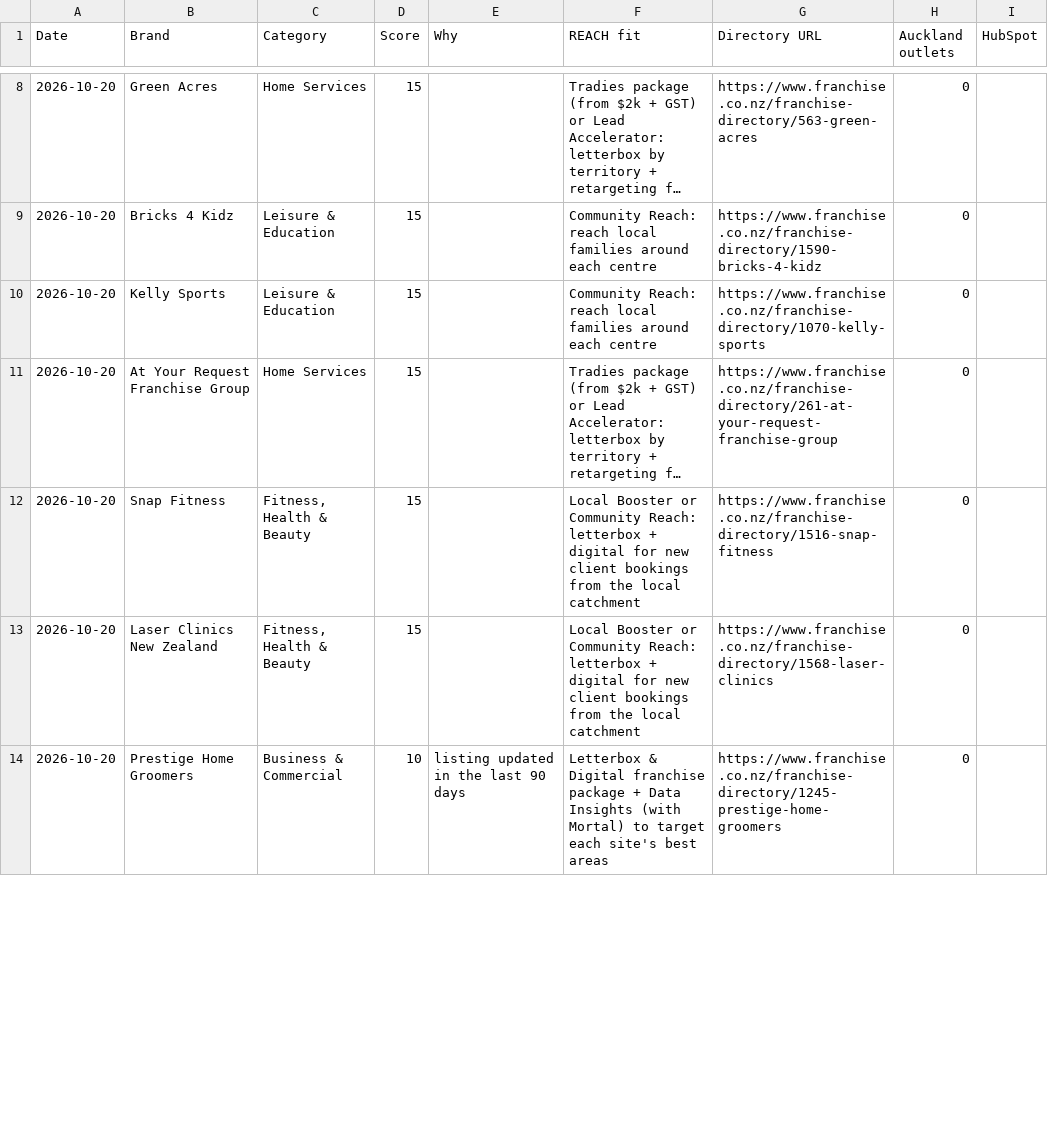
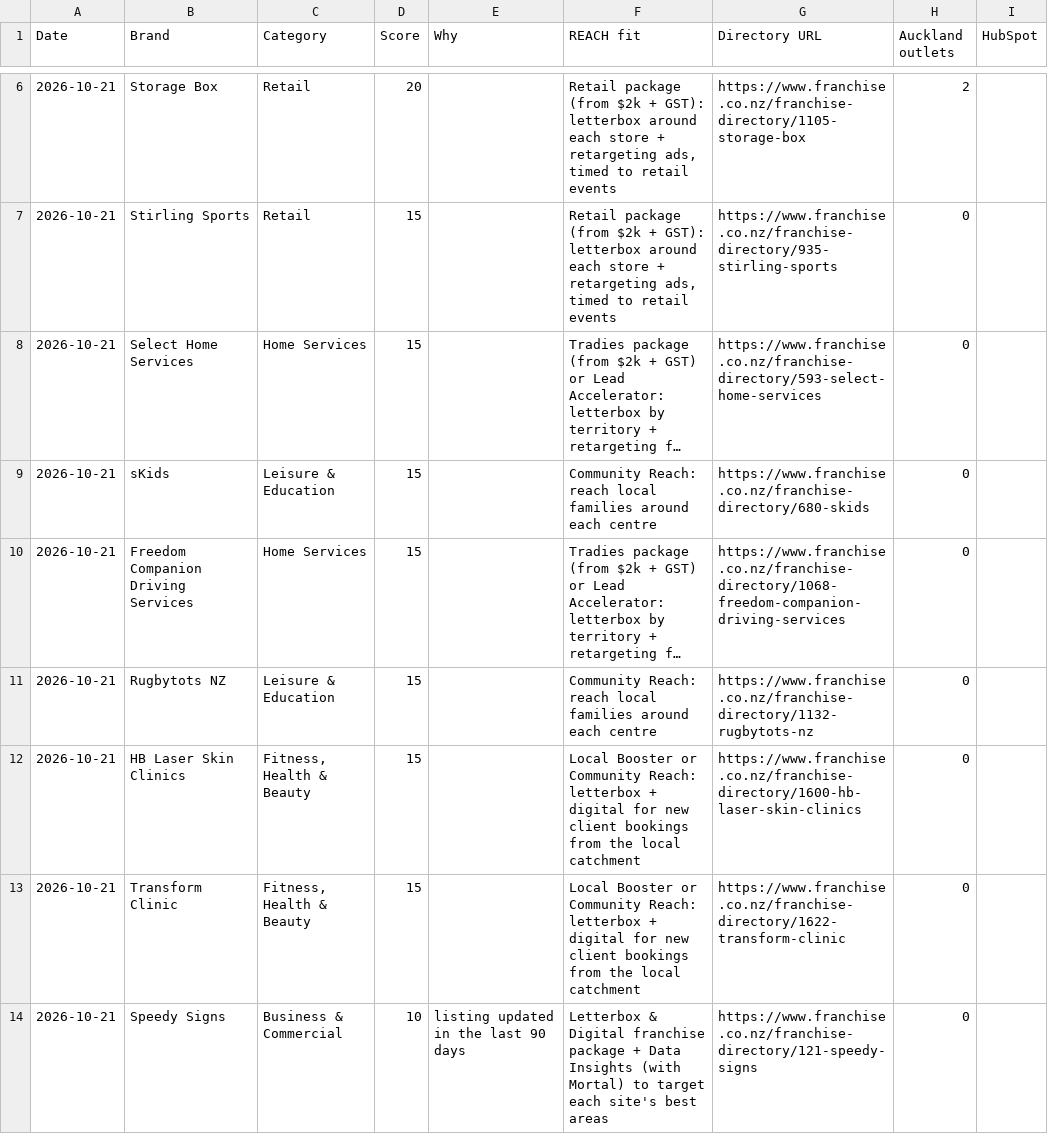
Before and after one commit to mouarg/mouarg, a CSV file: franchise-radar/out/prospects.csv, drawn as a sheet; only a part is shown, gaps mark what is left out; long unchanged cells end in …; removed rows and columns are numbered as before the commit, all else as after; the diff covers the shown part only; the diff names each change by its address in the sheet, - before the commit and + after, or states it on an @@ line.

```diff
--- a/franchise-radar/out/prospects.csv
+++ b/franchise-radar/out/prospects.csv
+row 6: 2026-10-21 | Storage Box | Retail | 20 |  | Retail package (from $2k + GST): letterbox around each store + retargeting ads, timed to retail events | https://www.franchise.co.nz/franchise-directory/1105-storage-box | 2
+row 7: 2026-10-21 | Stirling Sports | Retail | 15 |  | Retail package (from $2k + GST): letterbox around each store + retargeting ads, timed to retail events | https://www.franchise.co.nz/franchise-directory/935-stirling-sports | 0
-A8:A9 (Date): 2026-10-20
+A8:A9 (Date): 2026-10-21
-B8 (Brand): Green Acres
+B8 (Brand): Select Home Services
-G8 (Directory URL): https://www.franchise.co.nz/franchise-directory/563-green-acres
+G8 (Directory URL): https://www.franchise.co.nz/franchise-directory/593-select-home-services
-B9 (Brand): Bricks 4 Kidz
+B9 (Brand): sKids
-G9 (Directory URL): https://www.franchise.co.nz/franchise-directory/1590-bricks-4-kidz
+G9 (Directory URL): https://www.franchise.co.nz/franchise-directory/680-skids
-row 10: 2026-10-20 | Kelly Sports | Leisure & Education | 15 |  | Community Reach: reach local families around each centre | https://www.franchise.co.nz/franchise-directory/1070-kelly-sports | 0
-A10 (Date): 2026-10-20
+A10 (Date): 2026-10-21
-B10 (Brand): At Your Request Franchise Group
+B10 (Brand): Freedom Companion Driving Services
-G10 (Directory URL): https://www.franchise.co.nz/franchise-directory/261-at-your-request-franchise-group
+G10 (Directory URL): https://www.franchise.co.nz/franchise-directory/1068-freedom-companion-driving-services
+row 11: 2026-10-21 | Rugbytots NZ | Leisure & Education | 15 |  | Community Reach: reach local families around each centre | https://www.franchise.co.nz/franchise-directory/1132-rugbytots-nz | 0
-A12:A14 (Date): 2026-10-20
+A12:A14 (Date): 2026-10-21
-B12 (Brand): Snap Fitness
+B12 (Brand): HB Laser Skin Clinics
-G12 (Directory URL): https://www.franchise.co.nz/franchise-directory/1516-snap-fitness
+G12 (Directory URL): https://www.franchise.co.nz/franchise-directory/1600-hb-laser-skin-clinics
-B13 (Brand): Laser Clinics New Zealand
+B13 (Brand): Transform Clinic
-G13 (Directory URL): https://www.franchise.co.nz/franchise-directory/1568-laser-clinics
+G13 (Directory URL): https://www.franchise.co.nz/franchise-directory/1622-transform-clinic
-B14 (Brand): Prestige Home Groomers
+B14 (Brand): Speedy Signs
-G14 (Directory URL): https://www.franchise.co.nz/franchise-directory/1245-prestige-home-groomers
+G14 (Directory URL): https://www.franchise.co.nz/franchise-directory/121-speedy-signs
```
Also changed, not shown: 3 added rows, 5 removed rows and 11 edited cells elsewhere in this file, franchise-radar/out/triggers.csv, 7 other files.
